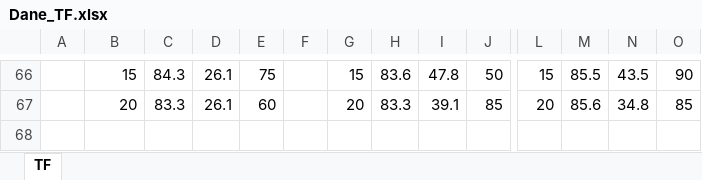
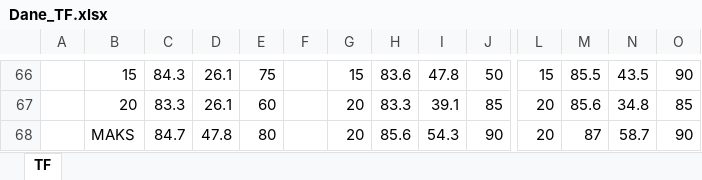
Before and after one commit to jurczewski/KSR, an Excel workbook: sprawozdanie1/graphs/Dane_TF.xlsx, sheet TF, drawn as a sheet; only a part is shown, gaps mark what is left out; values as stored, in another font and other column widths than the file's, no borders; charts and pictures not drawn; rows hold the shown columns only; the diff names each change by its address in the sheet, - before the commit and + after, or states it on an @@ line.

```diff
--- a/sprawozdanie1/graphs/Dane_TF.xlsx (sheet TF)
+++ b/sprawozdanie1/graphs/Dane_TF.xlsx (sheet TF)
+row 68:  | MAKS | 84.7 | 47.8 | 80 |  | 20 | 85.6 | 54.3 | 90 | 20 | 87 | 58.7 | 90
```
Also changed, not shown: sprawozdanie1/graphs/Dane_IDF.xlsx, 3 other files.
